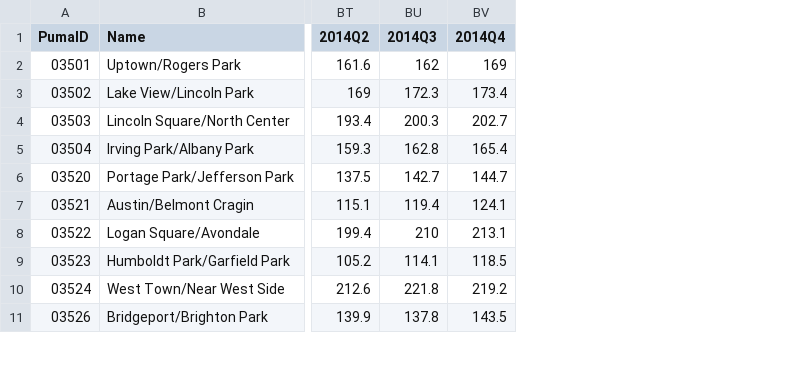
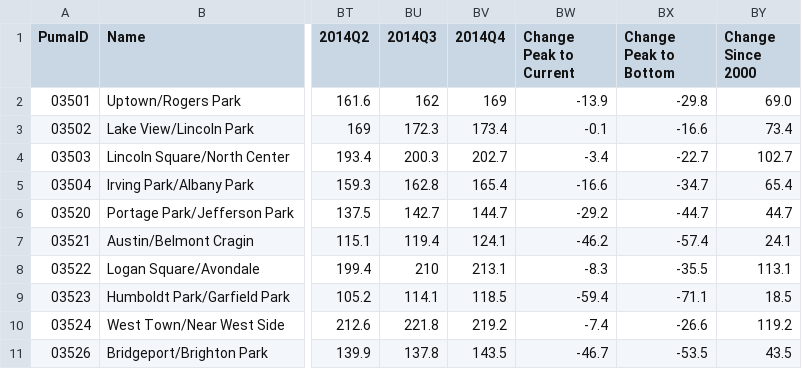
Before and after one commit to datamade/ihs-price-index, a CSV file: data/cook_puma_trend_by_quarter.csv, drawn as a sheet; only a part is shown, gaps mark what is left out; the diff names each change by its address in the sheet, - before the commit and + after, or states it on an @@ line.

```diff
--- a/data/cook_puma_trend_by_quarter.csv
+++ b/data/cook_puma_trend_by_quarter.csv
+column BW (Change Peak to Current), rows 2-11: -13.9 | -0.1 | -3.4 | -16.6 | -29.2 | -46.2 | -8.3 | -59.4 | -7.4 | -46.7
+column BX (Change Peak to Bottom), rows 2-11: -29.8 | -16.6 | -22.7 | -34.7 | -44.7 | -57.4 | -35.5 | -71.1 | -26.6 | -53.5
+column BY (Change Since 2000), rows 2-11: 69.0 | 73.4 | 102.7 | 65.4 | 44.7 | 24.1 | 113.1 | 18.5 | 119.2 | 43.5
```
Also changed, not shown: 2 other files.
